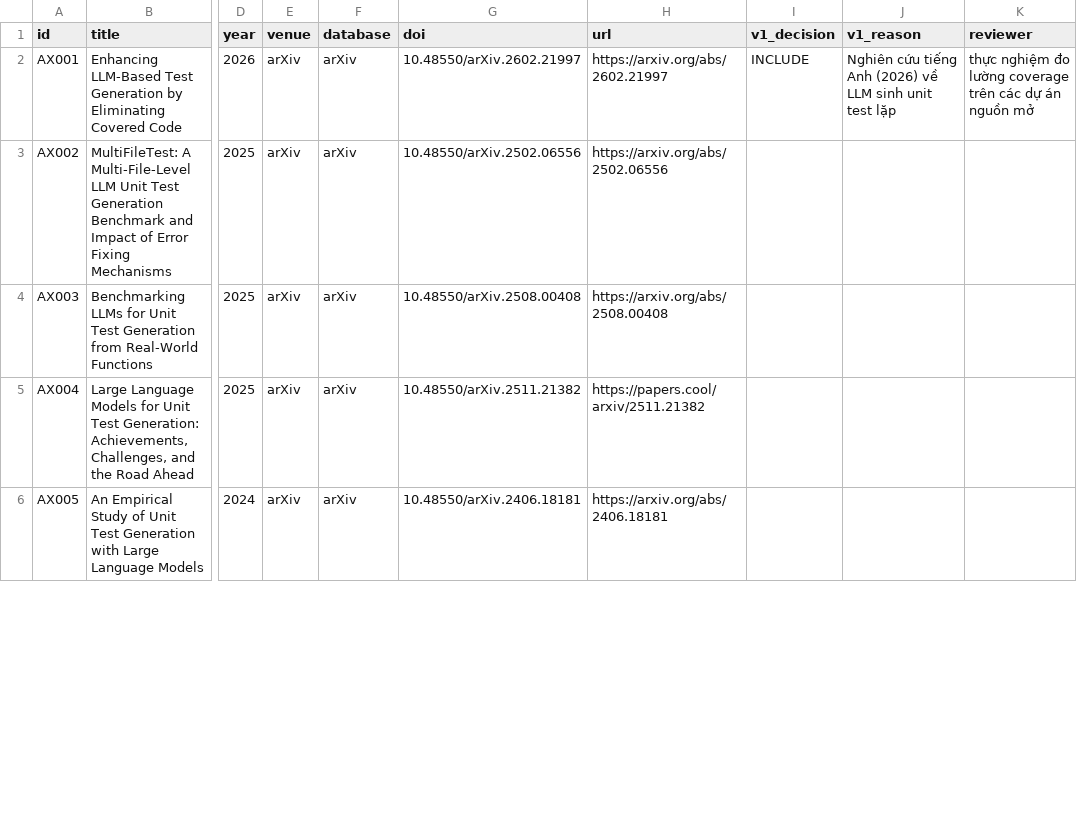
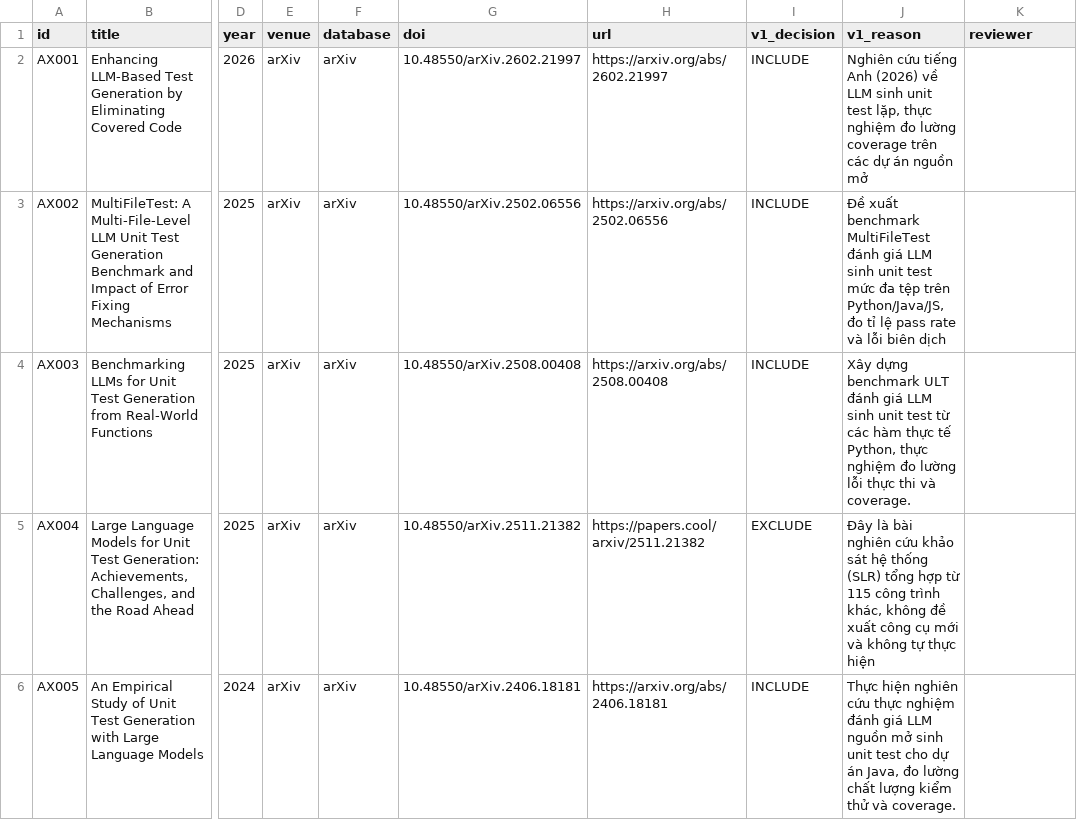
Before and after one commit to Khenggg/SE1944_LLM_Unit_Test_Generation, a CSV file: SLR/02_after_screening_v1.csv, drawn as a sheet; only a part is shown, gaps mark what is left out; the diff covers the shown part only; the diff names each change by its address in the sheet, - before the commit and + after, or states it on an @@ line.

Commit message:
Update 02_after_screening_v1.csv

```diff
--- a/SLR/02_after_screening_v1.csv
+++ b/SLR/02_after_screening_v1.csv
-J2 (v1_reason): …unit test lặp
+J2 (v1_reason): …unit test lặp, thực nghiệm đo lường coverage trên các dự án nguồn mở
-K2 (reviewer): thực nghiệm đo lường coverage trên các dự án nguồn mở
+K2 (reviewer): (empty)
-I3:I4 (v1_decision): (empty)
+I3:I4 (v1_decision): INCLUDE
-J3 (v1_reason): (empty)
+J3 (v1_reason): Đề xuất benchmark MultiFileTest đánh giá LLM sinh unit test mức đa tệp trên Python/Java/JS, đo tỉ lệ pass rate và lỗi biên dịch
-J4 (v1_reason): (empty)
+J4 (v1_reason): Xây dựng benchmark ULT đánh giá LLM sinh unit test từ các hàm thực tế Python, thực nghiệm đo lường lỗi thực thi và coverage.
-I5 (v1_decision): (empty)
+I5 (v1_decision): EXCLUDE
-J5 (v1_reason): (empty)
+J5 (v1_reason): Đây là bài nghiên cứu khảo sát hệ thống (SLR) tổng hợp từ 115 công trình khác, không đề xuất công cụ mới và không tự thực hiện
-I6 (v1_decision): (empty)
+I6 (v1_decision): INCLUDE
-J6 (v1_reason): (empty)
+J6 (v1_reason): Thực hiện nghiên cứu thực nghiệm đánh giá LLM nguồn mở sinh unit test cho dự án Java, đo lường chất lượng kiểm thử và coverage.
```
Also changed, not shown: 10 edited cells elsewhere in this file.
